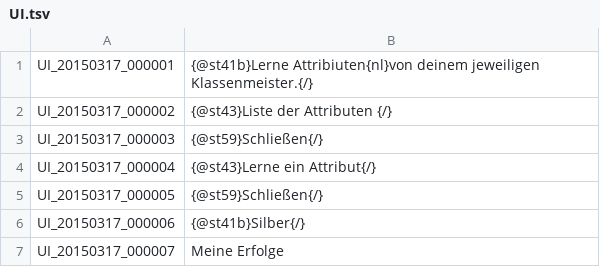
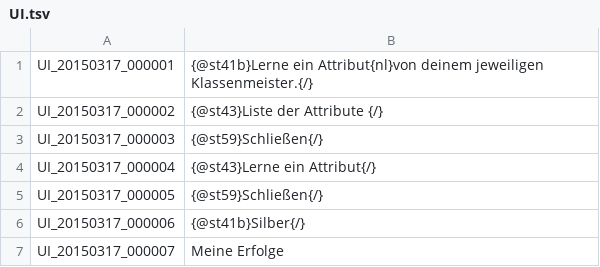
Before and after one commit to Shinshuku/TreeOfSaviorDE, a TSV file: UI.tsv, drawn as a sheet; only a part is shown.

Commit message:
Update UI.tsv

```diff
--- a/UI.tsv
+++ b/UI.tsv
@@ -1,3 +1,3 @@
-UI_20150317_000001	{@st41b}Lerne Attribiuten{nl}von deinem jeweiligen Klassenmeister.{/}
-UI_20150317_000002	{@st43}Liste der Attributen {/}
+UI_20150317_000001	{@st41b}Lerne ein Attribut{nl}von deinem jeweiligen Klassenmeister.{/}
+UI_20150317_000002	{@st43}Liste der Attribute {/}
 UI_20150317_000003	{@st59}Schließen{/}
```
